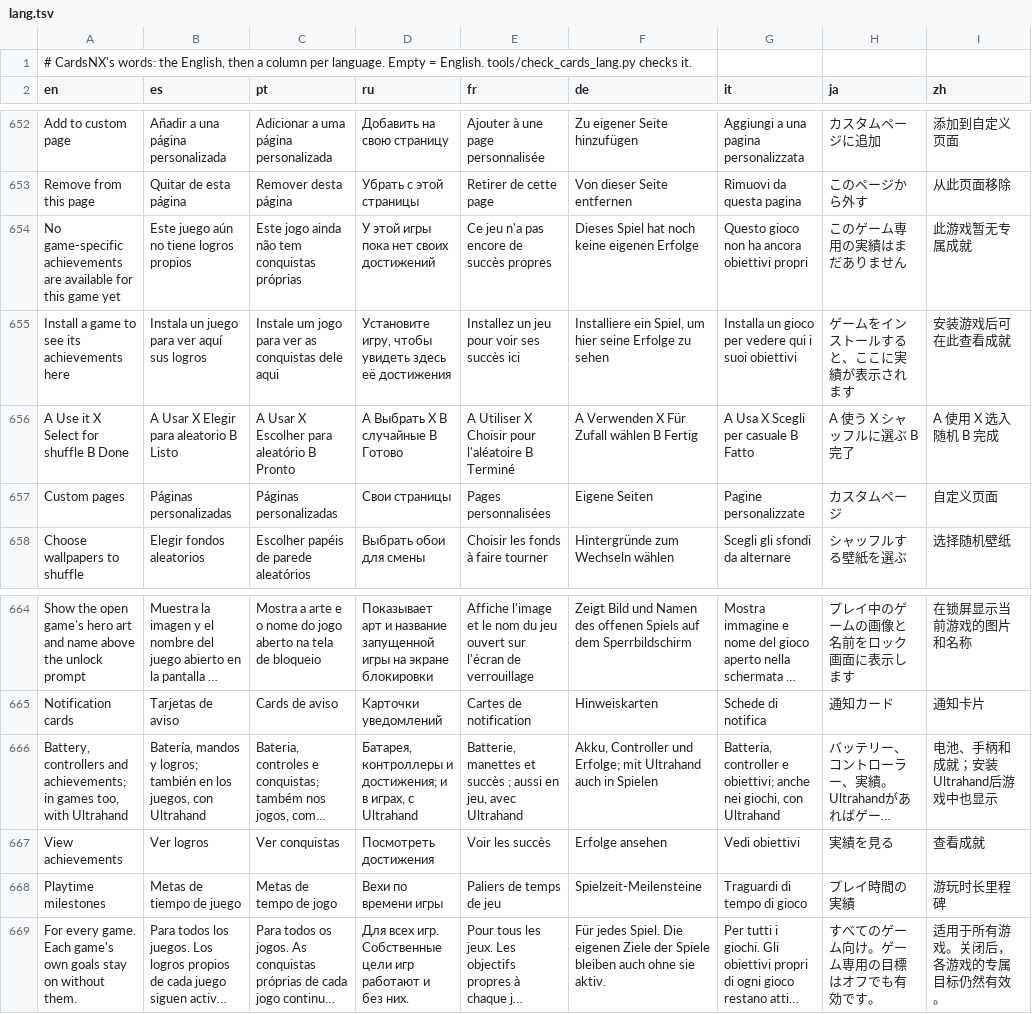
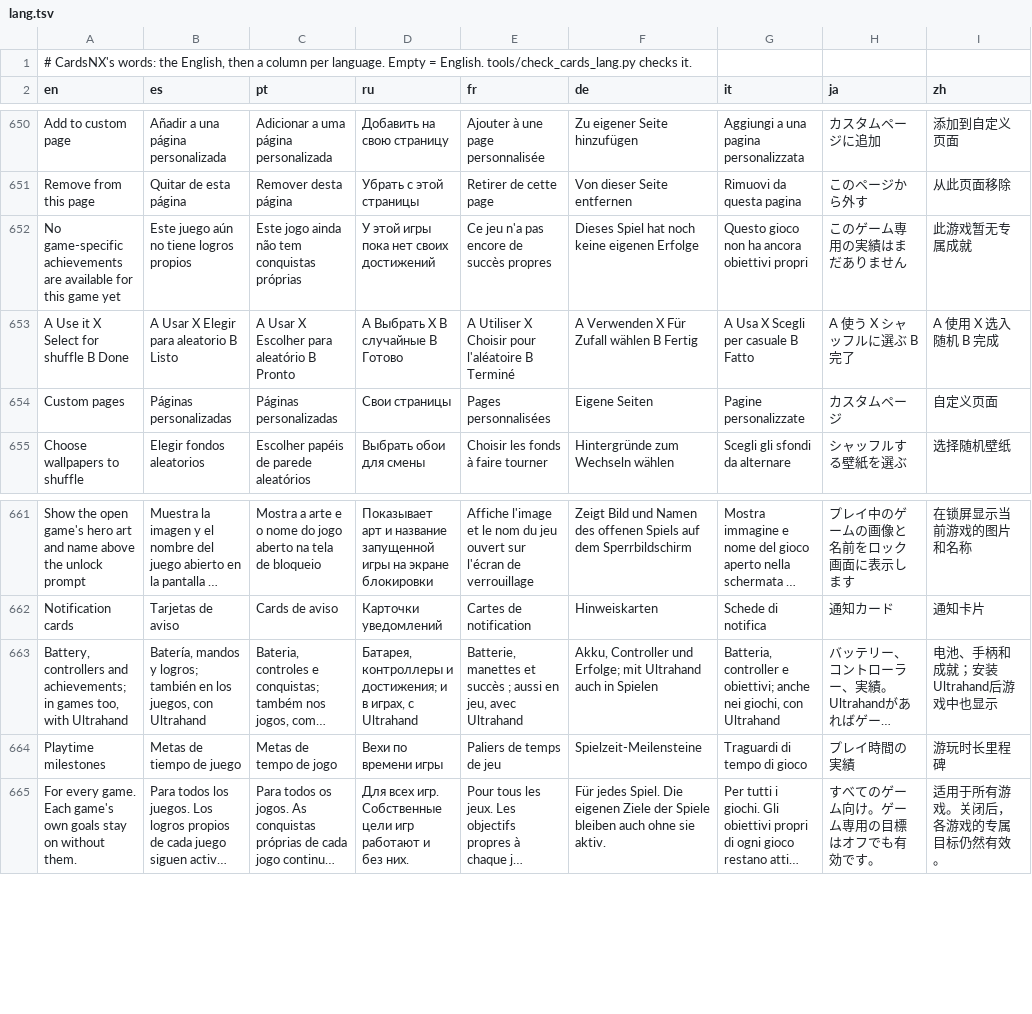
Before and after one commit to ad3333m/homenx, a TSV file: projects/cards/romfs/lang.tsv, drawn as a sheet; only a part is shown, gaps mark what is left out; long unchanged cells end in …; removed rows and columns are numbered as before the commit, all else as after; the diff covers the shown part only; the diff names each change by its address in the sheet, - before the commit and + after, or states it on an @@ line.

```diff
--- a/projects/cards/romfs/lang.tsv
+++ b/projects/cards/romfs/lang.tsv
-row 655: Install a game to see its achievements here | Instala un juego para ver aquí sus logros | Instale um jogo para ver as conquistas dele aqui | Установите игру, чтобы увидеть здесь её достижения | Installez un jeu pour voir ses succès ici | Installiere ein Spiel, um hier seine Erfolge zu sehen | Installa un gioco per vedere qui i suoi obiettivi | ゲームをインストールすると、ここに実績が表示されます | 安装游戏后可在此查看成就
-row 667: View achievements | Ver logros | Ver conquistas | Посмотреть достижения | Voir les succès | Erfolge ansehen | Vedi obiettivi | 実績を見る | 查看成就
```
Also changed, not shown: 2 added rows, 2 removed rows and 27 edited cells elsewhere in this file, 4 other files.
